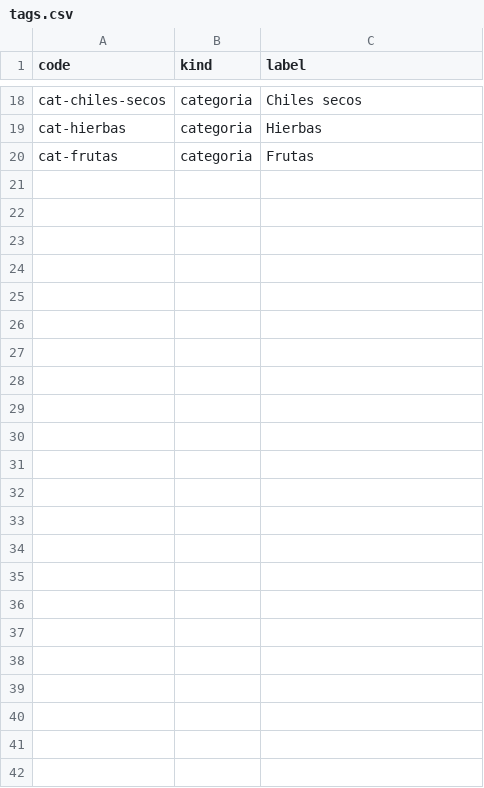
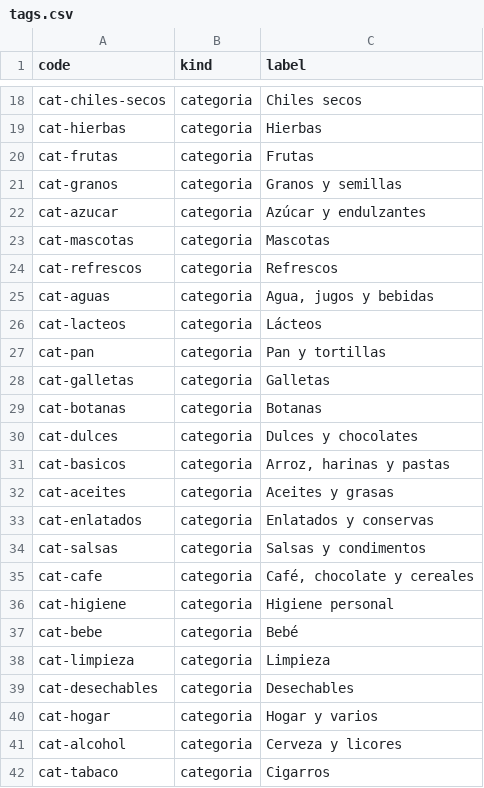
Before and after one commit to bersermi/RetailerManagementTool, a CSV file: supabase/catalog/tags.csv, drawn as a sheet; only a part is shown, gaps mark what is left out.

```diff
--- a/supabase/catalog/tags.csv
+++ b/supabase/catalog/tags.csv
@@ -20 +20,23 @@ cat-hierbas,categoria,Hierbas
 cat-frutas,categoria,Frutas
+cat-granos,categoria,Granos y semillas
+cat-azucar,categoria,Azúcar y endulzantes
+cat-mascotas,categoria,Mascotas
+cat-refrescos,categoria,Refrescos
+cat-aguas,categoria,"Agua, jugos y bebidas"
+cat-lacteos,categoria,Lácteos
+cat-pan,categoria,Pan y tortillas
+cat-galletas,categoria,Galletas
+cat-botanas,categoria,Botanas
+cat-dulces,categoria,Dulces y chocolates
+cat-basicos,categoria,"Arroz, harinas y pastas"
+cat-aceites,categoria,Aceites y grasas
+cat-enlatados,categoria,Enlatados y conservas
+cat-salsas,categoria,Salsas y condimentos
+cat-cafe,categoria,"Café, chocolate y cereales"
+cat-higiene,categoria,Higiene personal
+cat-bebe,categoria,Bebé
+cat-limpieza,categoria,Limpieza
+cat-desechables,categoria,Desechables
+cat-hogar,categoria,Hogar y varios
+cat-alcohol,categoria,Cerveza y licores
+cat-tabaco,categoria,Cigarros
```
Also changed, not shown: supabase/catalog/families.csv, supabase/catalog/products/fruteria.csv, 7 other files.
